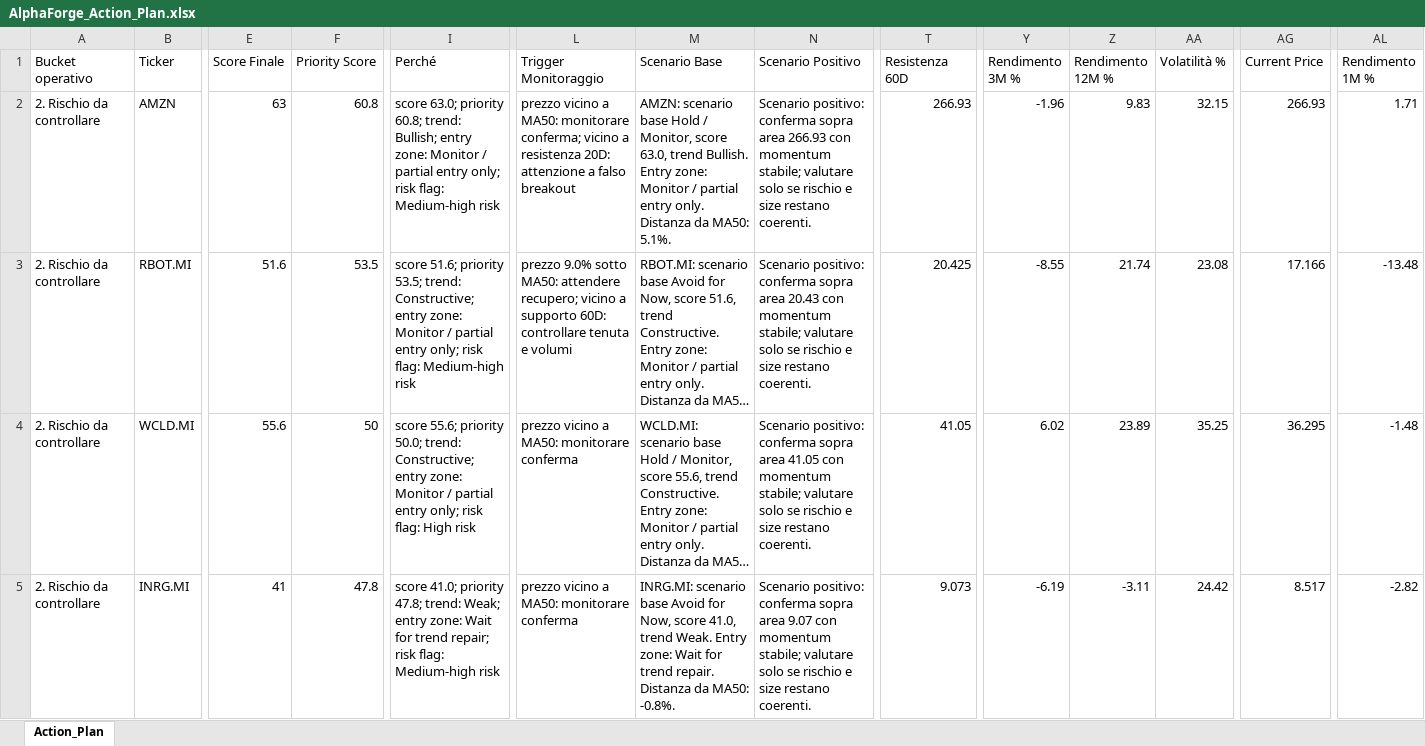
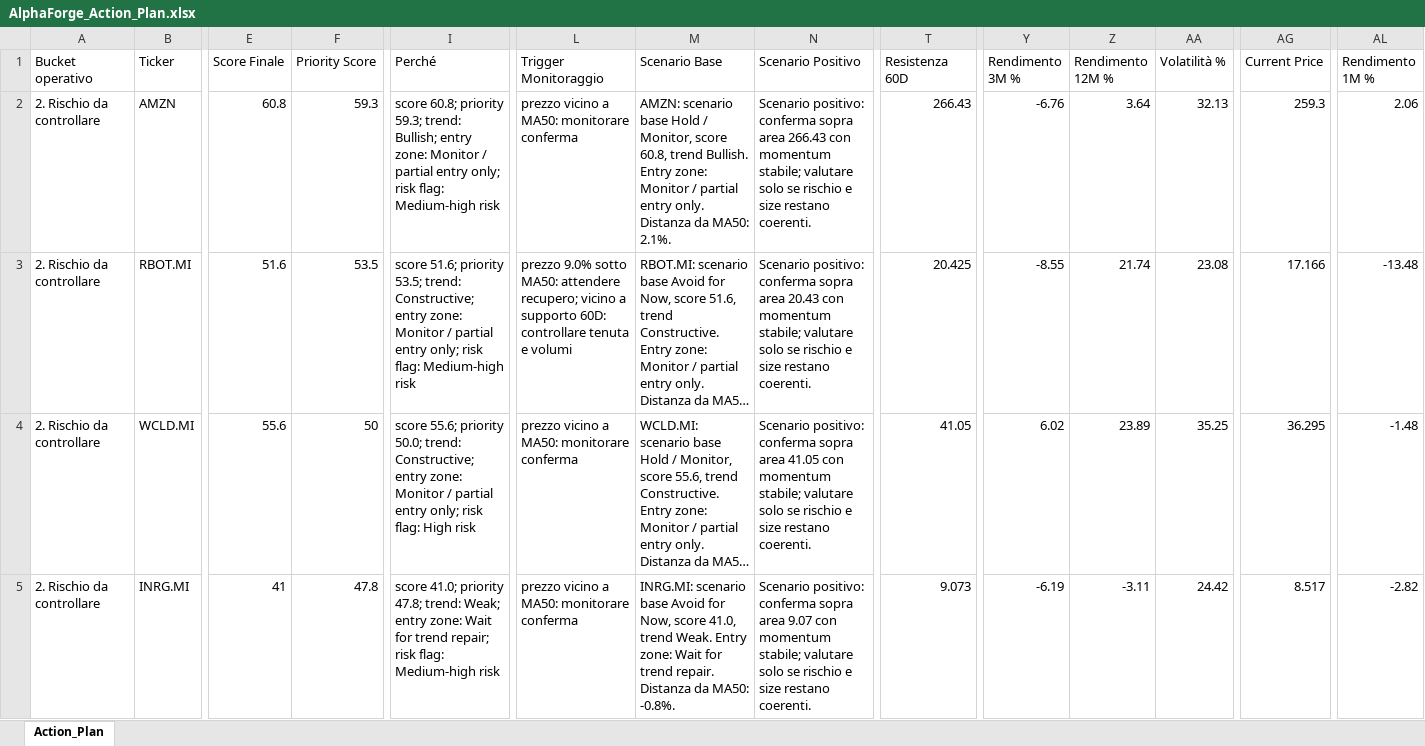
Before and after one commit to mirkomazzacuva/etf-intelligence-agent, an Excel workbook: AlphaForge_Action_Plan.xlsx, sheet Action_Plan, drawn as a sheet; only a part is shown, gaps mark what is left out; long unchanged cells end in …; values as stored, in another font and other column widths than the file's, no borders; the diff covers the shown part only; the diff names each change by its address in the sheet, - before the commit and + after, or states it on an @@ line.

```diff
--- a/AlphaForge_Action_Plan.xlsx (sheet Action_Plan)
+++ b/AlphaForge_Action_Plan.xlsx (sheet Action_Plan)
-E2 (Score Finale): 63
+E2 (Score Finale): 60.8
-F2 (Priority Score): 60.8
+F2 (Priority Score): 59.3
-I2 (Perché): score 63.0; priority 60.8; trend: Bullish;…
+I2 (Perché): score 60.8; priority 59.3; trend: Bullish;…
-L2 (Trigger Monitoraggio): …MA50: monitorare conferma; vicino a resistenza 20D: attenzione a falso breakout
+L2 (Trigger Monitoraggio): …MA50: monitorare conferma
-M2 (Scenario Base): …Monitor, score 63.0, trend Bullish. Entry zone: Monitor / partial entry only. Distanza da MA50: 5.1%.
+M2 (Scenario Base): …Monitor, score 60.8, trend Bullish. Entry zone: Monitor / partial entry only. Distanza da MA50: 2.1%.
-N2 (Scenario Positivo): …sopra area 266.93 con momentum…
+N2 (Scenario Positivo): …sopra area 266.43 con momentum…
-T2 (Resistenza 60D): 266.93
+T2 (Resistenza 60D): 266.43
-Y2 (Rendimento 3M %): -1.96
+Y2 (Rendimento 3M %): -6.76
-Z2 (Rendimento 12M %): 9.83
+Z2 (Rendimento 12M %): 3.64
-AA2 (Volatilità %): 32.15
+AA2 (Volatilità %): 32.13
-AG2 (Current Price): 266.93
+AG2 (Current Price): 259.3
-AL2 (Rendimento 1M %): 1.71
+AL2 (Rendimento 1M %): 2.06
```
Also changed, not shown: 4 added rows, 4 removed rows and 90 edited cells elsewhere in this sheet, AlphaForge_Fineco_Advisor_Questions.xlsx, AlphaForge_Fund_Price_History.xlsx, 28 other files.
